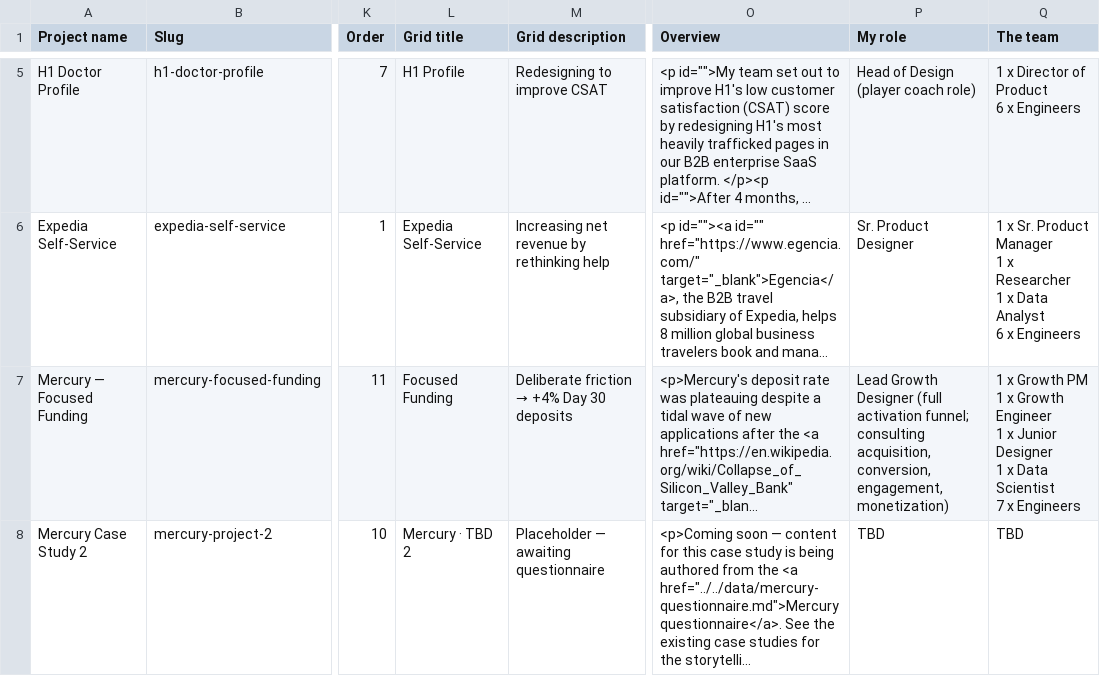
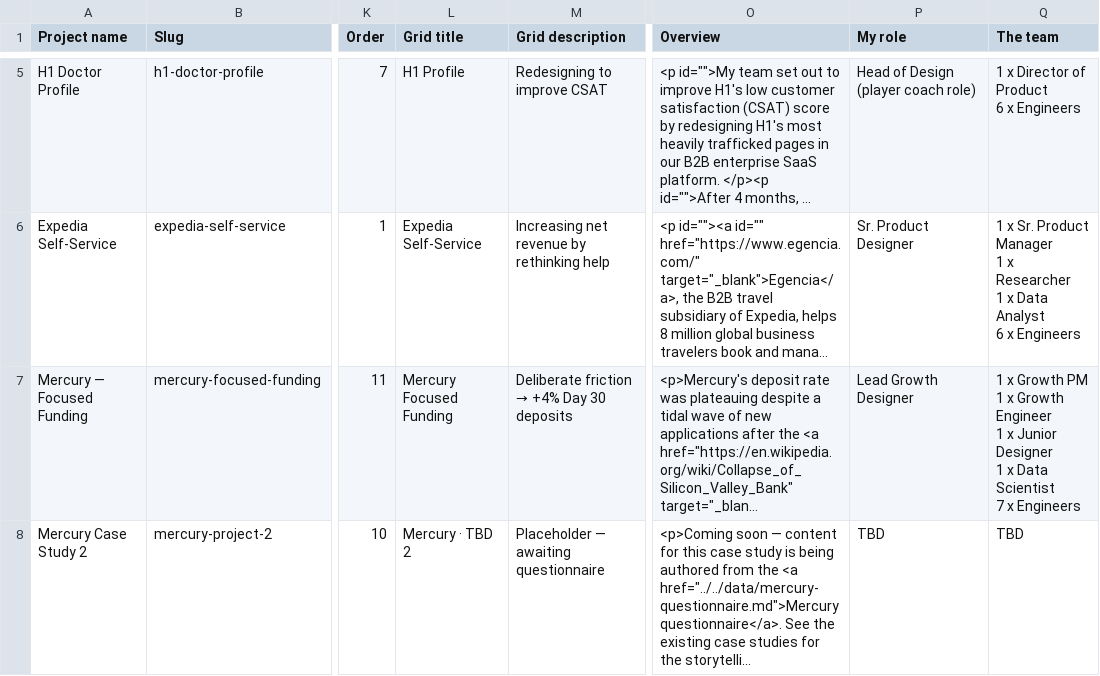
Before and after one commit to scottchristensen/my-portfolio, a CSV file: data/work.csv, drawn as a sheet; only a part is shown, gaps mark what is left out; long unchanged cells end in …; the diff names each change by its address in the sheet, - before the commit and + after, or states it on an @@ line.

```diff
--- a/data/work.csv
+++ b/data/work.csv
-L7 (Grid title): Focused Funding
+L7 (Grid title): Mercury Focused Funding
-P7 (My role): …Growth Designer (full activation funnel; consulting acquisition, conversion, engagement, monetization)
+P7 (My role): …Growth Designer
```
Also changed, not shown: 4 other files.
